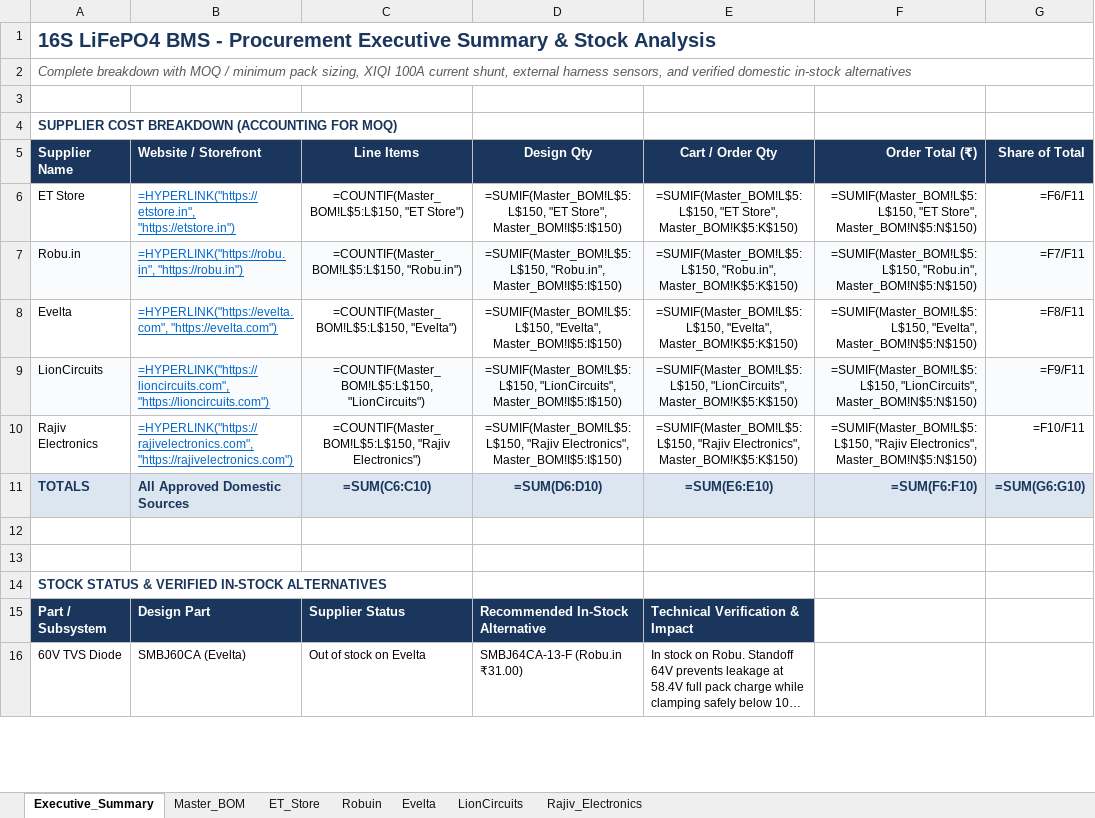
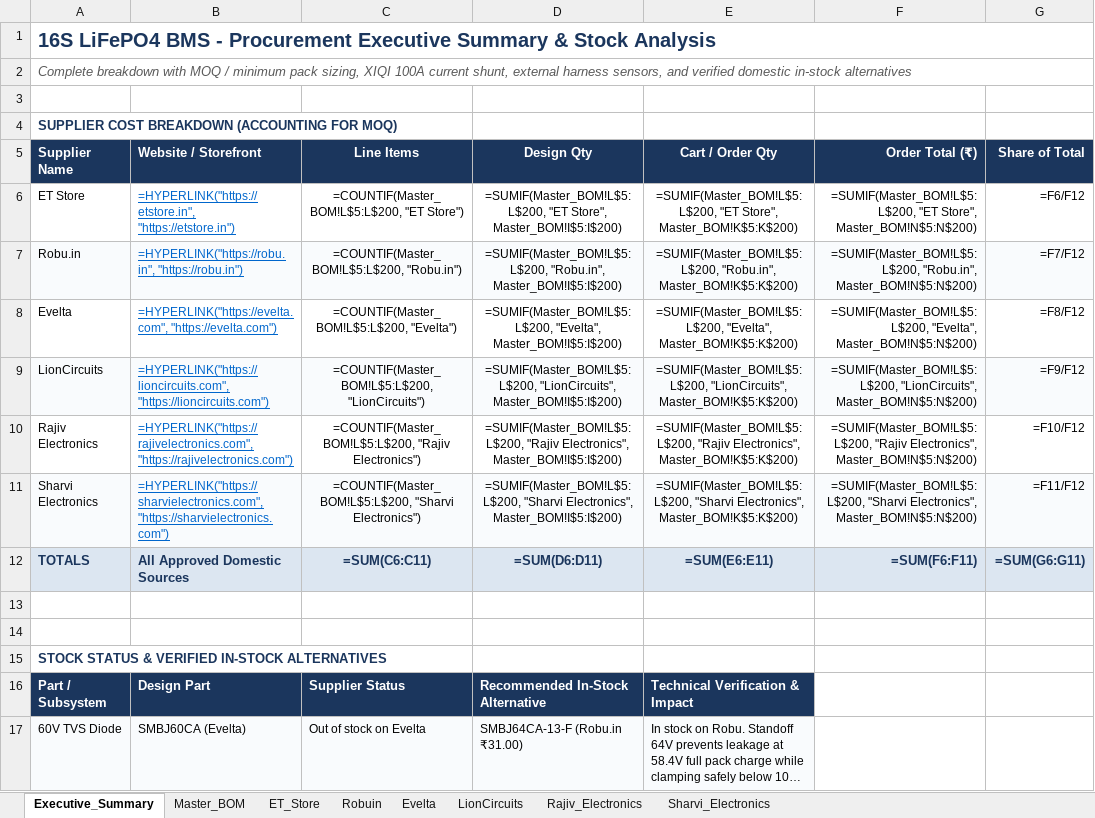
Before and after one commit to koko69420/SmartBMS_Active-balancing, an Excel workbook: 16s_BMS_Bill_of_Materials.xlsx, sheet Executive_Summary, drawn as a sheet; only a part is shown; long unchanged cells end in …; values as stored, in another font and other column widths than the file's, no borders; formulas without a stored value are shown as written; addresses are those after the commit; the diff covers the shown part only; the diff names each change by its address in the sheet, - before the commit and + after, or states it on an @@ line.

```diff
--- a/16s_BMS_Bill_of_Materials.xlsx (sheet Executive_Summary)
+++ b/16s_BMS_Bill_of_Materials.xlsx (sheet Executive_Summary)
+sheet tab: Sharvi_Electronics
-C6 (Line Items): =COUNTIF(Master_BOM!L$5:L$150, "ET Store")
+C6 (Line Items): =COUNTIF(Master_BOM!L$5:L$200, "ET Store")
-D6 (Design Qty): =SUMIF(Master_BOM!L$5:L$150, "ET Store", Master_BOM!I$5:I$150)
+D6 (Design Qty): =SUMIF(Master_BOM!L$5:L$200, "ET Store", Master_BOM!I$5:I$200)
-E6 (Cart / Order Qty): =SUMIF(Master_BOM!L$5:L$150, "ET Store", Master_BOM!K$5:K$150)
+E6 (Cart / Order Qty): =SUMIF(Master_BOM!L$5:L$200, "ET Store", Master_BOM!K$5:K$200)
-F6 (Order Total (₹)): =SUMIF(Master_BOM!L$5:L$150, "ET Store", Master_BOM!N$5:N$150)
+F6 (Order Total (₹)): =SUMIF(Master_BOM!L$5:L$200, "ET Store", Master_BOM!N$5:N$200)
-G6 (Share of Total): =F6/F11
+G6 (Share of Total): =F6/F12
-C7 (Line Items): =COUNTIF(Master_BOM!L$5:L$150, "Robu.in")
+C7 (Line Items): =COUNTIF(Master_BOM!L$5:L$200, "Robu.in")
-D7 (Design Qty): =SUMIF(Master_BOM!L$5:L$150, "Robu.in", Master_BOM!I$5:I$150)
+D7 (Design Qty): =SUMIF(Master_BOM!L$5:L$200, "Robu.in", Master_BOM!I$5:I$200)
-E7 (Cart / Order Qty): =SUMIF(Master_BOM!L$5:L$150, "Robu.in", Master_BOM!K$5:K$150)
+E7 (Cart / Order Qty): =SUMIF(Master_BOM!L$5:L$200, "Robu.in", Master_BOM!K$5:K$200)
-F7 (Order Total (₹)): =SUMIF(Master_BOM!L$5:L$150, "Robu.in", Master_BOM!N$5:N$150)
+F7 (Order Total (₹)): =SUMIF(Master_BOM!L$5:L$200, "Robu.in", Master_BOM!N$5:N$200)
-G7 (Share of Total): =F7/F11
+G7 (Share of Total): =F7/F12
-C8 (Line Items): =COUNTIF(Master_BOM!L$5:L$150, "Evelta")
+C8 (Line Items): =COUNTIF(Master_BOM!L$5:L$200, "Evelta")
-D8 (Design Qty): =SUMIF(Master_BOM!L$5:L$150, "Evelta", Master_BOM!I$5:I$150)
+D8 (Design Qty): =SUMIF(Master_BOM!L$5:L$200, "Evelta", Master_BOM!I$5:I$200)
-E8 (Cart / Order Qty): =SUMIF(Master_BOM!L$5:L$150, "Evelta", Master_BOM!K$5:K$150)
+E8 (Cart / Order Qty): =SUMIF(Master_BOM!L$5:L$200, "Evelta", Master_BOM!K$5:K$200)
-F8 (Order Total (₹)): =SUMIF(Master_BOM!L$5:L$150, "Evelta", Master_BOM!N$5:N$150)
+F8 (Order Total (₹)): =SUMIF(Master_BOM!L$5:L$200, "Evelta", Master_BOM!N$5:N$200)
-G8 (Share of Total): =F8/F11
+G8 (Share of Total): =F8/F12
-C9 (Line Items): =COUNTIF(Master_BOM!L$5:L$150, "LionCircuits")
+C9 (Line Items): =COUNTIF(Master_BOM!L$5:L$200, "LionCircuits")
-D9 (Design Qty): =SUMIF(Master_BOM!L$5:L$150, "LionCircuits", Master_BOM!I$5:I$150)
+D9 (Design Qty): =SUMIF(Master_BOM!L$5:L$200, "LionCircuits", Master_BOM!I$5:I$200)
-E9 (Cart / Order Qty): =SUMIF(Master_BOM!L$5:L$150, "LionCircuits", Master_BOM!K$5:K$150)
+E9 (Cart / Order Qty): =SUMIF(Master_BOM!L$5:L$200, "LionCircuits", Master_BOM!K$5:K$200)
-F9 (Order Total (₹)): =SUMIF(Master_BOM!L$5:L$150, "LionCircuits", Master_BOM!N$5:N$150)
+F9 (Order Total (₹)): =SUMIF(Master_BOM!L$5:L$200, "LionCircuits", Master_BOM!N$5:N$200)
-G9 (Share of Total): =F9/F11
+G9 (Share of Total): =F9/F12
-C10 (Line Items): =COUNTIF(Master_BOM!L$5:L$150, "Rajiv Electronics")
+C10 (Line Items): =COUNTIF(Master_BOM!L$5:L$200, "Rajiv Electronics")
-D10 (Design Qty): =SUMIF(Master_BOM!L$5:L$150, "Rajiv Electronics", Master_BOM!I$5:I$150)
+D10 (Design Qty): =SUMIF(Master_BOM!L$5:L$200, "Rajiv Electronics", Master_BOM!I$5:I$200)
-E10 (Cart / Order Qty): =SUMIF(Master_BOM!L$5:L$150, "Rajiv Electronics", Master_BOM!K$5:K$150)
+E10 (Cart / Order Qty): =SUMIF(Master_BOM!L$5:L$200, "Rajiv Electronics", Master_BOM!K$5:K$200)
-F10 (Order Total (₹)): =SUMIF(Master_BOM!L$5:L$150, "Rajiv Electronics", Master_BOM!N$5:N$150)
+F10 (Order Total (₹)): =SUMIF(Master_BOM!L$5:L$200, "Rajiv Electronics", Master_BOM!N$5:N$200)
-G10 (Share of Total): =F10/F11
+G10 (Share of Total): =F10/F12
+row 11: Sharvi Electronics | =HYPERLINK("https://sharvielectronics.com", "https://sharvielectronics.com") | =COUNTIF(Master_BOM!L$5:L$200, "Sharvi Electronics") | =SUMIF(Master_BOM!L$5:L$200, "Sharvi Electronics", Master_BOM!I$5:I$200) | =SUMIF(Master_BOM!L$5:L$200, "Sharvi Electronics", Master_BOM!K$5:K$200) | =SUMIF(Master_BOM!L$5:L$200, "Sharvi Electronics", Master_BOM!N$5:N$200) | =F11/F12
-C12 (Line Items): =SUM(C6:C10)
+C12 (Line Items): =SUM(C6:C11)
-D12 (Design Qty): =SUM(D6:D10)
+D12 (Design Qty): =SUM(D6:D11)
-E12 (Cart / Order Qty): =SUM(E6:E10)
+E12 (Cart / Order Qty): =SUM(E6:E11)
-F12 (Order Total (₹)): =SUM(F6:F10)
+F12 (Order Total (₹)): =SUM(F6:F11)
-G12 (Share of Total): =SUM(G6:G10)
+G12 (Share of Total): =SUM(G6:G11)
-A17:E17 fill: none
+A17:E17 fill: #F9FBFD
```
Also changed, not shown: cell formats elsewhere in this sheet, sheet ET_Store, sheet Master_BOM, sheet Evelta, sheet Rajiv_Electronics, 11 other files.
